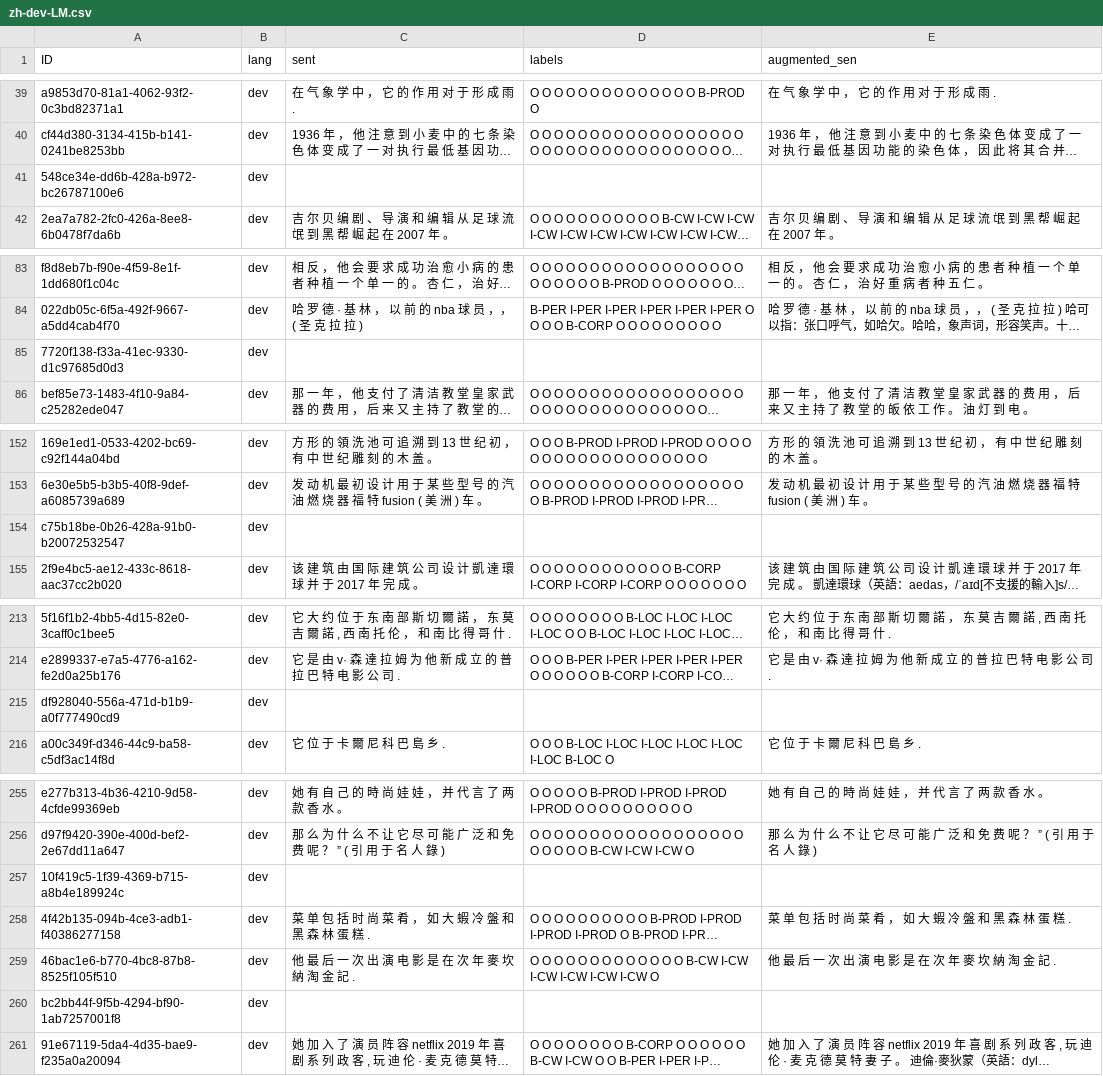
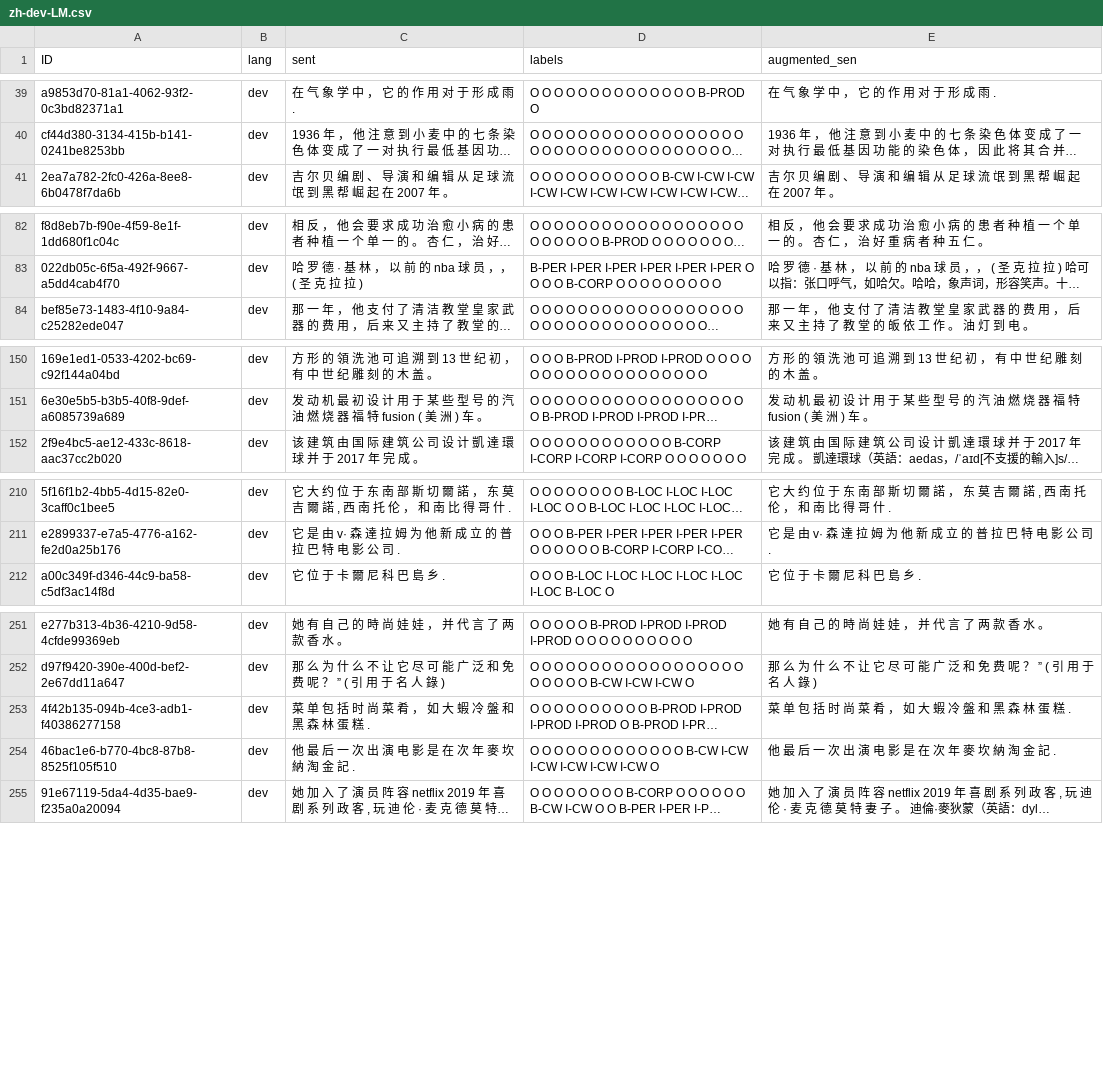
Before and after one commit to Rowan1224/Lexical-Resource, a CSV file: Data-Processing/Augmented-Dataset/zh-dev-LM.csv, drawn as a sheet; only a part is shown, gaps mark what is left out; long unchanged cells end in …; the diff covers the shown part only; the diff names each change by its address in the sheet, - before the commit and + after, or states it on an @@ line.

```diff
--- a/Data-Processing/Augmented-Dataset/zh-dev-LM.csv
+++ b/Data-Processing/Augmented-Dataset/zh-dev-LM.csv
-row 41: 548ce34e-dd6b-428a-b972-bc26787100e6 | dev
-row 85: 7720f138-f33a-41ec-9330-d1c97685d0d3 | dev
-row 154: c75b18be-0b26-428a-91b0-b20072532547 | dev
-row 215: df928040-556a-471d-b1b9-a0f777490cd9 | dev
-row 257: 10f419c5-1f39-4369-b715-a8b4e189924c | dev
-row 260: bc2bb44f-9f5b-4294-bf90-1ab7257001f8 | dev
```
Also changed, not shown: 7 removed rows elsewhere in this file, 1 other file.
